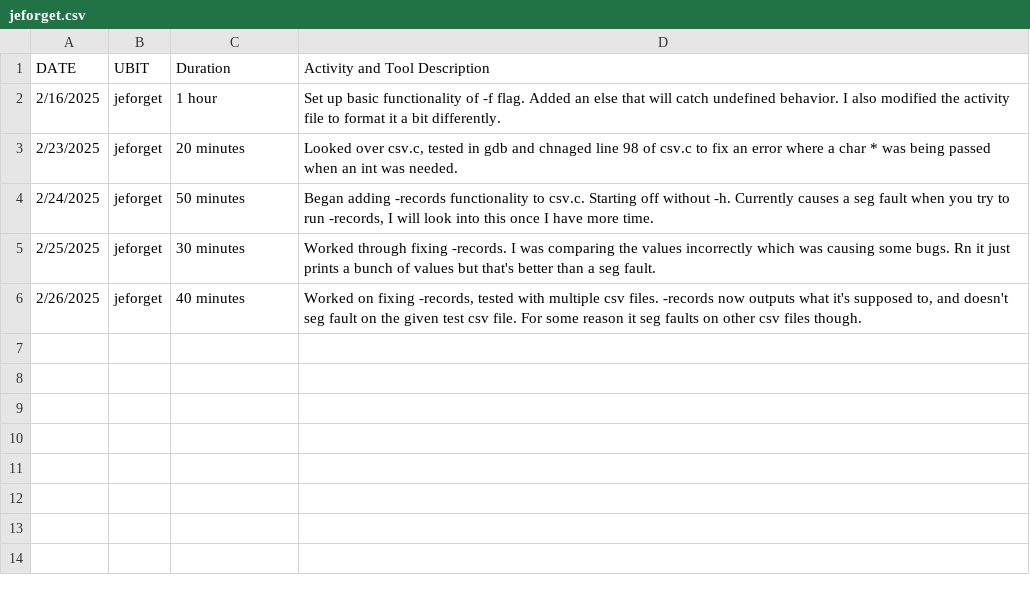
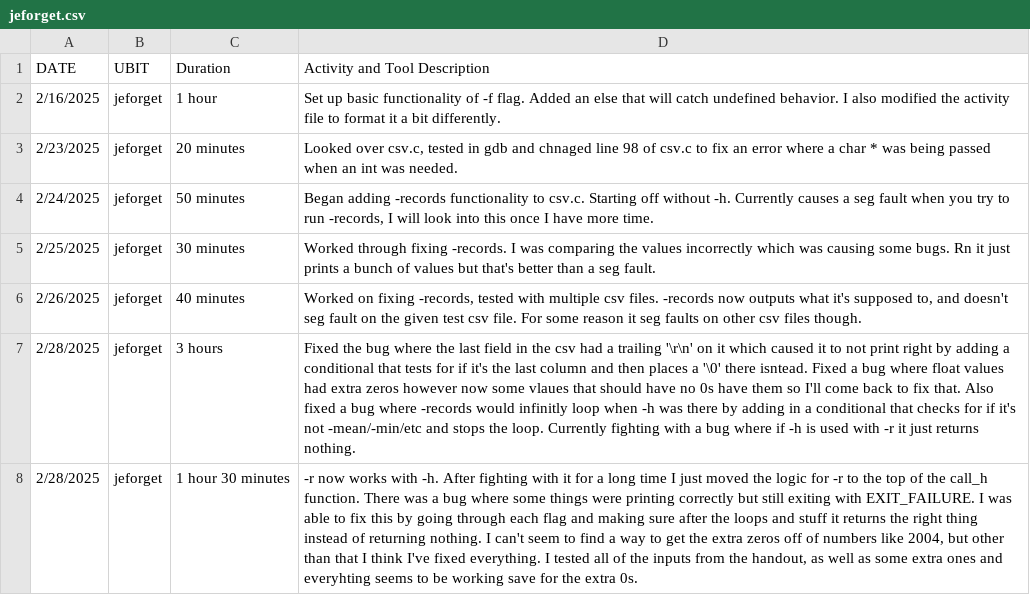
Before and after one commit to ZhuWinson/CSE306PRE, a CSV file: jeforget.csv, drawn as a sheet; the diff names each change by its address in the sheet, - before the commit and + after, or states it on an @@ line.

Commit message:
updated jeforget.csv

```diff
--- a/jeforget.csv
+++ b/jeforget.csv
+row 7: 2/28/2025 | jeforget | 3 hours | Fixed the bug where the last field in the csv had a trailing '\r\n' on it which caused it to not print right by adding a conditional that tests for if it's the last column and then places a '\0' there isntead. Fixed a bug where float values had extra zeros however now some vlaues that should have no 0s have them so I'll come back to fix that. Also fixed a bug where -records would infinitly loop when -h was there by adding in a conditional that checks for if it's not -mean/-min/etc and stops the loop. Currently fighting with a bug where if -h is used with -r it just returns nothing.
+row 8: 2/28/2025 | jeforget | 1 hour 30 minutes | -r now works with -h. After fighting with it for a long time I just moved the logic for -r to the top of the call_h function. There was a bug where some things were printing correctly but still exiting with EXIT_FAILURE. I was able to fix this by going through each flag and making sure after the loops and stuff it returns the right thing instead of returning nothing. I can't seem to find a way to get the extra zeros off of numbers like 2004, but other than that I think I've fixed everything. I tested all of the inputs from the handout, as well as some extra ones and everyhting seems to be working save for the extra 0s.
```
